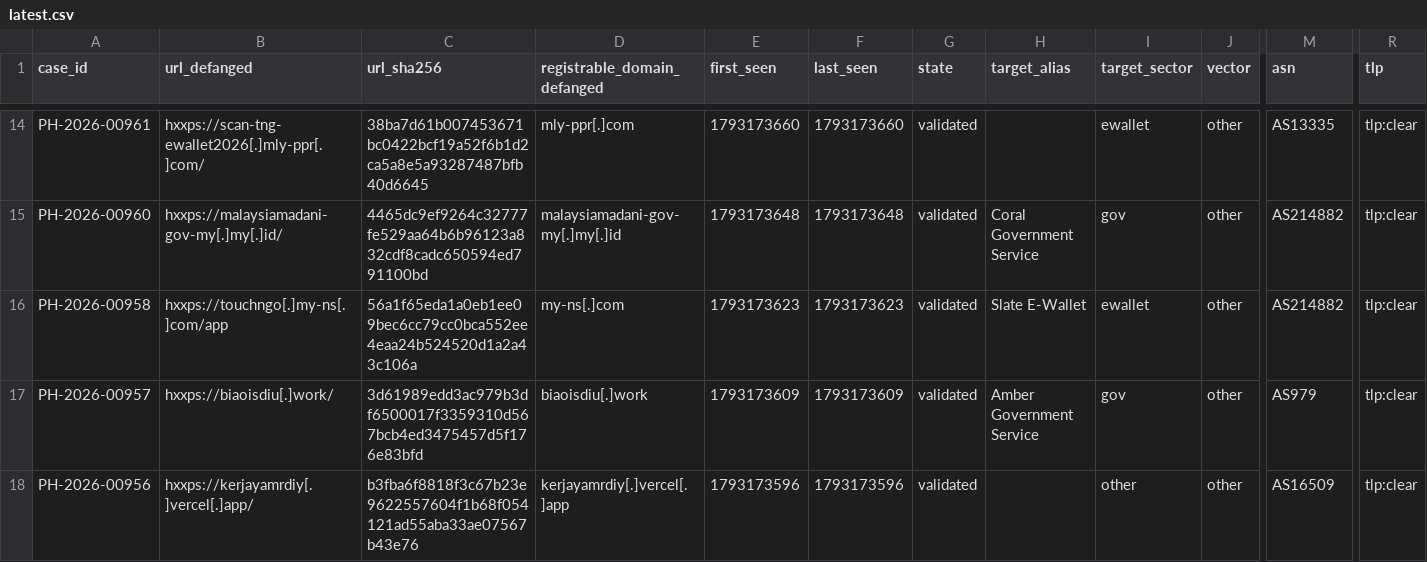
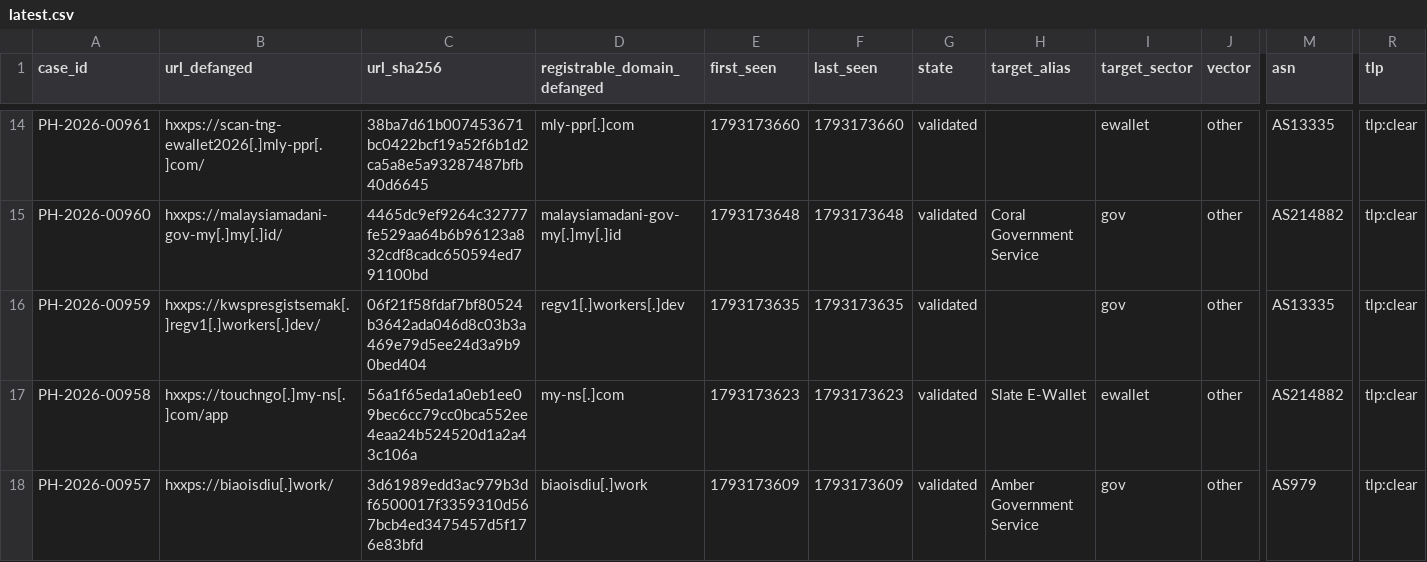
Before and after one commit to rectifyq/phishhunt-feed, a CSV file: feeds/latest.csv, drawn as a sheet; only a part is shown, gaps mark what is left out; the shorter side is filled out with more unchanged rows; rows hold the shown columns only; the diff names each change by its address in the sheet, - before the commit and + after, or states it on an @@ line.

```diff
--- a/feeds/latest.csv
+++ b/feeds/latest.csv
+row 16: PH-2026-00959 | hxxps://kwspresgistsemak[.]regv1[.]workers[.]dev/ | 06f21f58fdaf7bf80524b3642ada046d8c03b3a469e79d5ee24d3a9b90bed404 | regv1[.]workers[.]dev | 1793173635 | 1793173635 | validated |  | gov | other | AS13335 | tlp:clear
```
Also changed, not shown: 1 other file.
